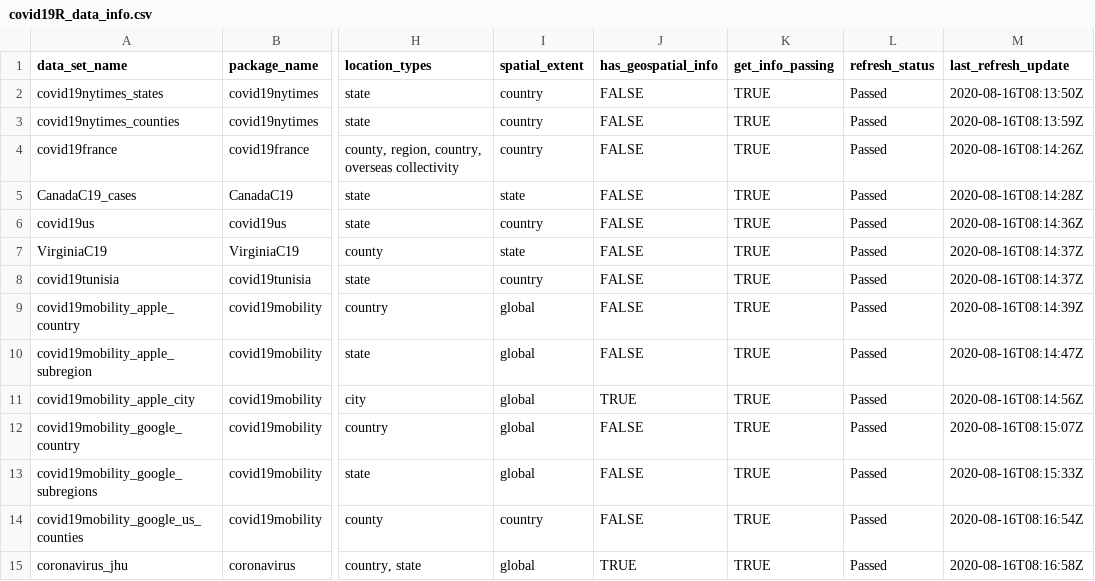
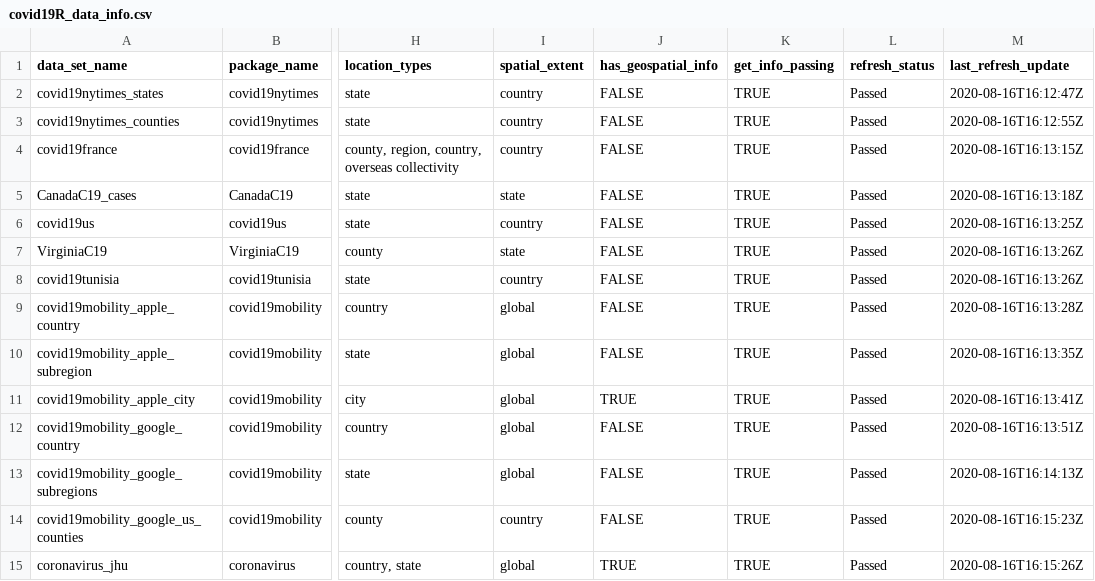
Before and after one commit to Covid19R/covid19Rdata, a CSV file: data-raw/covid19R_data_info.csv, drawn as a sheet; only a part is shown, gaps mark what is left out; the diff names each change by its address in the sheet, - before the commit and + after, or states it on an @@ line.

```diff
--- a/data-raw/covid19R_data_info.csv
+++ b/data-raw/covid19R_data_info.csv
-M2 (last_refresh_update): 2020-08-16T08:13:50Z
+M2 (last_refresh_update): 2020-08-16T16:12:47Z
-M3 (last_refresh_update): 2020-08-16T08:13:59Z
+M3 (last_refresh_update): 2020-08-16T16:12:55Z
-M4 (last_refresh_update): 2020-08-16T08:14:26Z
+M4 (last_refresh_update): 2020-08-16T16:13:15Z
-M5 (last_refresh_update): 2020-08-16T08:14:28Z
+M5 (last_refresh_update): 2020-08-16T16:13:18Z
-M6 (last_refresh_update): 2020-08-16T08:14:36Z
+M6 (last_refresh_update): 2020-08-16T16:13:25Z
-M7:M8 (last_refresh_update): 2020-08-16T08:14:37Z
+M7:M8 (last_refresh_update): 2020-08-16T16:13:26Z
-M9 (last_refresh_update): 2020-08-16T08:14:39Z
+M9 (last_refresh_update): 2020-08-16T16:13:28Z
-M10 (last_refresh_update): 2020-08-16T08:14:47Z
+M10 (last_refresh_update): 2020-08-16T16:13:35Z
-M11 (last_refresh_update): 2020-08-16T08:14:56Z
+M11 (last_refresh_update): 2020-08-16T16:13:41Z
-M12 (last_refresh_update): 2020-08-16T08:15:07Z
+M12 (last_refresh_update): 2020-08-16T16:13:51Z
-M13 (last_refresh_update): 2020-08-16T08:15:33Z
+M13 (last_refresh_update): 2020-08-16T16:14:13Z
-M14 (last_refresh_update): 2020-08-16T08:16:54Z
+M14 (last_refresh_update): 2020-08-16T16:15:23Z
-M15 (last_refresh_update): 2020-08-16T08:16:58Z
+M15 (last_refresh_update): 2020-08-16T16:15:26Z
```
Also changed, not shown: 1 other file.
